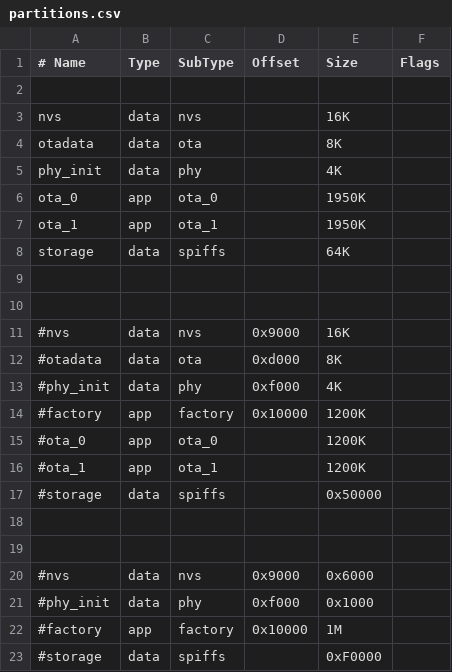
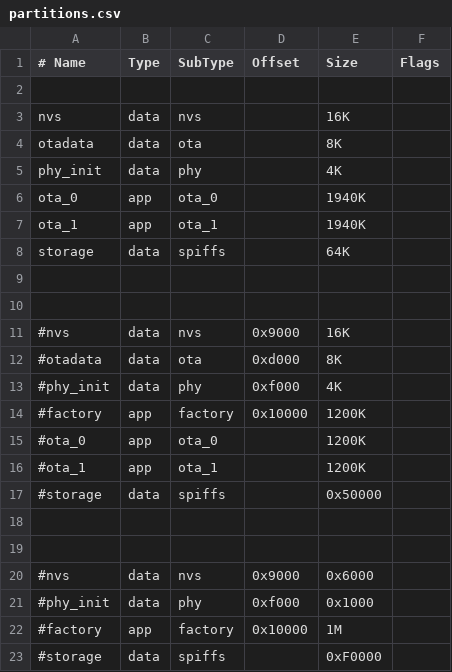
Before and after one commit to ogghst/grownode, a CSV file: partitions.csv, drawn as a sheet.

```diff
--- a/partitions.csv
+++ b/partitions.csv
@@ -5,4 +5,4 @@ otadata,	data,	ota,	 ,8K,
 phy_init,	data,	phy,	 ,4K,
-ota_0,		app,	ota_0,	 ,1950K,
-ota_1,		app,	ota_1,	 ,1950K,
+ota_0,		app,	ota_0,	 ,1940K,
+ota_1,		app,	ota_1,	 ,1940K,
 storage,  	data, 	spiffs,	 ,64K,
```
Also changed, not shown: 8 other files.
